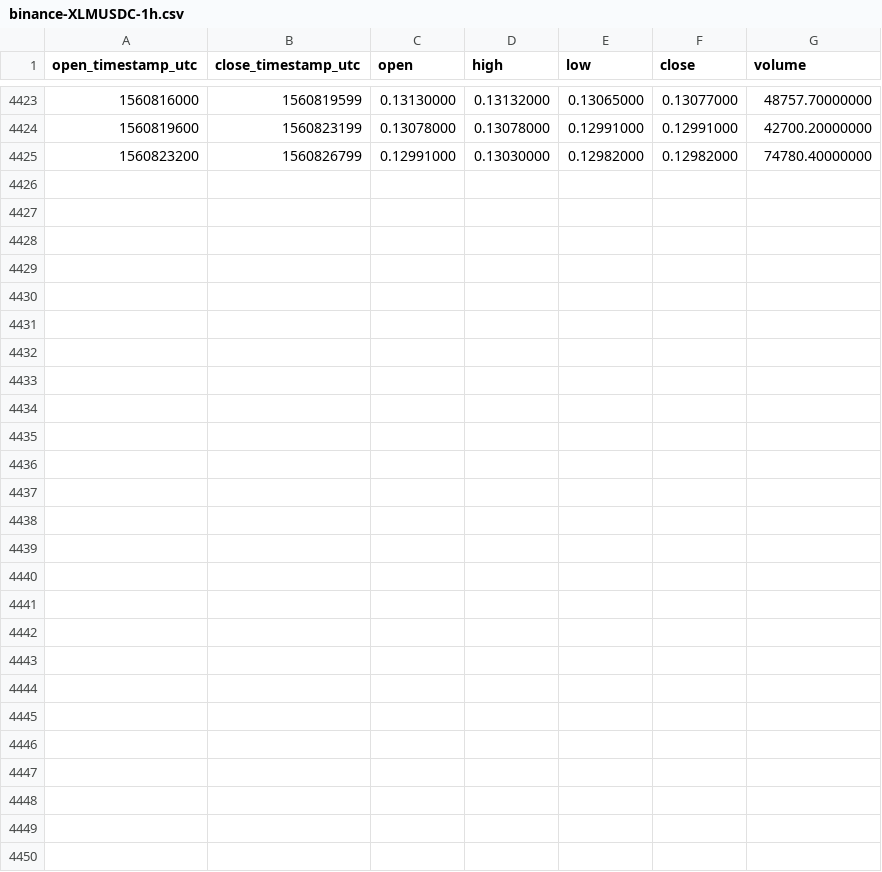
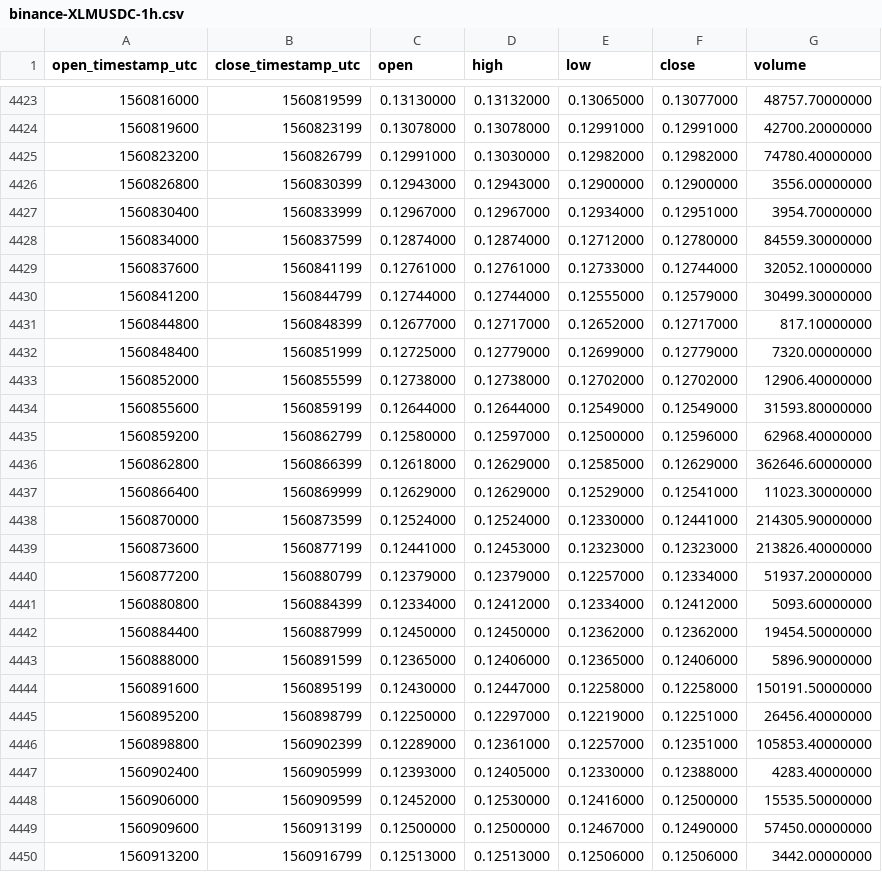
Before and after one commit to cryptobigbro/binance-XLMUSDC, a CSV file: binance-XLMUSDC-1h.csv, drawn as a sheet; only a part is shown, gaps mark what is left out.

Commit message:
Update OHLCV data.

```diff
--- a/binance-XLMUSDC-1h.csv
+++ b/binance-XLMUSDC-1h.csv
@@ -4425 +4425,26 @@ open_timestamp_utc,close_timestamp_utc,open,high,low,close,volume
 1560823200,1560826799,0.12991000,0.13030000,0.12982000,0.12982000,74780.40000000
+1560826800,1560830399,0.12943000,0.12943000,0.12900000,0.12900000,3556.00000000
+1560830400,1560833999,0.12967000,0.12967000,0.12934000,0.12951000,3954.70000000
+1560834000,1560837599,0.12874000,0.12874000,0.12712000,0.12780000,84559.30000000
+1560837600,1560841199,0.12761000,0.12761000,0.12733000,0.12744000,32052.10000000
+1560841200,1560844799,0.12744000,0.12744000,0.12555000,0.12579000,30499.30000000
+1560844800,1560848399,0.12677000,0.12717000,0.12652000,0.12717000,817.10000000
+1560848400,1560851999,0.12725000,0.12779000,0.12699000,0.12779000,7320.00000000
+1560852000,1560855599,0.12738000,0.12738000,0.12702000,0.12702000,12906.40000000
+1560855600,1560859199,0.12644000,0.12644000,0.12549000,0.12549000,31593.80000000
+1560859200,1560862799,0.12580000,0.12597000,0.12500000,0.12596000,62968.40000000
+1560862800,1560866399,0.12618000,0.12629000,0.12585000,0.12629000,362646.60000000
+1560866400,1560869999,0.12629000,0.12629000,0.12529000,0.12541000,11023.30000000
+1560870000,1560873599,0.12524000,0.12524000,0.12330000,0.12441000,214305.90000000
+1560873600,1560877199,0.12441000,0.12453000,0.12323000,0.12323000,213826.40000000
+1560877200,1560880799,0.12379000,0.12379000,0.12257000,0.12334000,51937.20000000
+1560880800,1560884399,0.12334000,0.12412000,0.12334000,0.12412000,5093.60000000
+1560884400,1560887999,0.12450000,0.12450000,0.12362000,0.12362000,19454.50000000
+1560888000,1560891599,0.12365000,0.12406000,0.12365000,0.12406000,5896.90000000
+1560891600,1560895199,0.12430000,0.12447000,0.12258000,0.12258000,150191.50000000
+1560895200,1560898799,0.12250000,0.12297000,0.12219000,0.12251000,26456.40000000
+1560898800,1560902399,0.12289000,0.12361000,0.12257000,0.12351000,105853.40000000
+1560902400,1560905999,0.12393000,0.12405000,0.12330000,0.12388000,4283.40000000
+1560906000,1560909599,0.12452000,0.12530000,0.12416000,0.12500000,15535.50000000
+1560909600,1560913199,0.12500000,0.12500000,0.12467000,0.12490000,57450.00000000
+1560913200,1560916799,0.12513000,0.12513000,0.12506000,0.12506000,3442.00000000
```
Also changed, not shown: binance-XLMUSDC-1d.csv.
